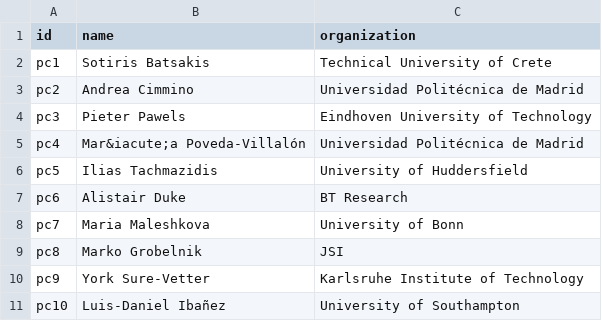
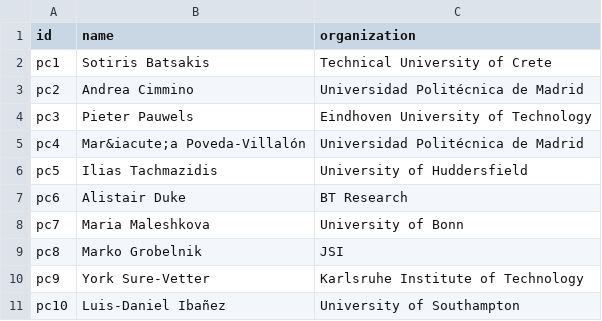
Before and after one commit to rgcmme/sad-generator, a CSV file: kg/csv/pc.csv, drawn as a sheet.

Commit message:
Fixed name.

```diff
--- a/kg/csv/pc.csv
+++ b/kg/csv/pc.csv
@@ -3,3 +3,3 @@ pc1,Sotiris Batsakis,Technical University of Crete
 pc2,Andrea Cimmino,Universidad Politécnica de Madrid
-pc3,Pieter Pawels,Eindhoven University of Technology
+pc3,Pieter Pauwels,Eindhoven University of Technology
 pc4,Mar&iacute;a Poveda-Villalón,Universidad Politécnica de Madrid
```
